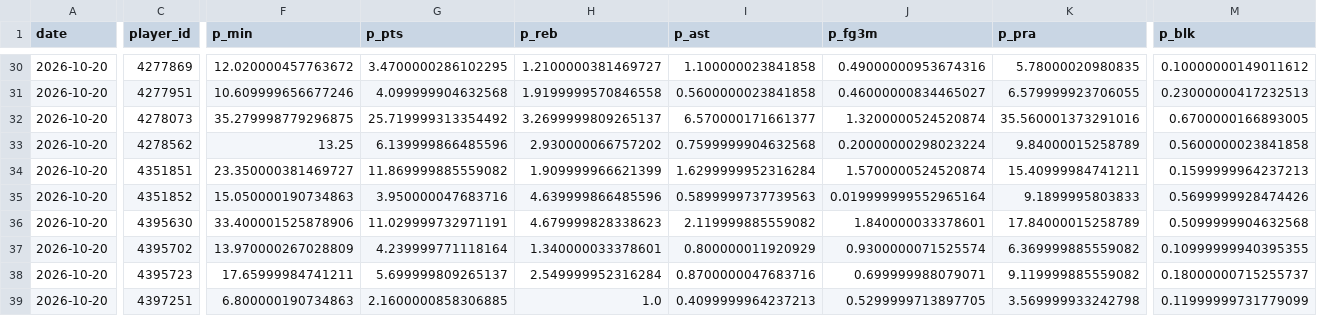
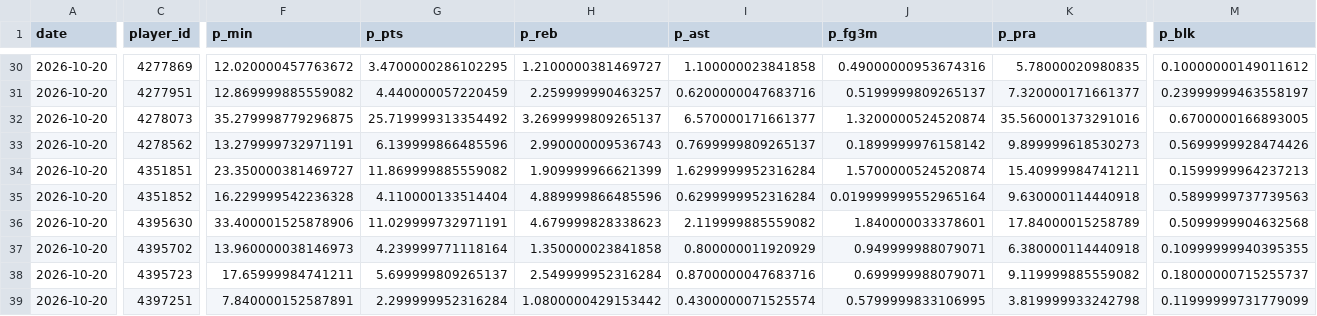
Before and after one commit to Juniorcarl/nba-predictor, a CSV file: data/logs/projections.csv, drawn as a sheet; only a part is shown, gaps mark what is left out; the diff covers the shown part only; the diff names each change by its address in the sheet, - before the commit and + after, or states it on an @@ line.

```diff
--- a/data/logs/projections.csv
+++ b/data/logs/projections.csv
-F31 (p_min): 10.609999656677246
+F31 (p_min): 12.869999885559082
-G31 (p_pts): 4.099999904632568
+G31 (p_pts): 4.440000057220459
-H31 (p_reb): 1.9199999570846558
+H31 (p_reb): 2.259999990463257
-I31 (p_ast): 0.5600000023841858
+I31 (p_ast): 0.6200000047683716
-J31 (p_fg3m): 0.46000000834465027
+J31 (p_fg3m): 0.5199999809265137
-K31 (p_pra): 6.579999923706055
+K31 (p_pra): 7.320000171661377
-M31 (p_blk): 0.23000000417232513
+M31 (p_blk): 0.23999999463558197
-F33 (p_min): 13.25
+F33 (p_min): 13.279999732971191
-H33 (p_reb): 2.930000066757202
+H33 (p_reb): 2.990000009536743
-I33 (p_ast): 0.7599999904632568
+I33 (p_ast): 0.7699999809265137
-J33 (p_fg3m): 0.20000000298023224
+J33 (p_fg3m): 0.1899999976158142
-K33 (p_pra): 9.84000015258789
+K33 (p_pra): 9.899999618530273
-M33 (p_blk): 0.5600000023841858
+M33 (p_blk): 0.5699999928474426
-F35 (p_min): 15.050000190734863
+F35 (p_min): 16.229999542236328
-G35 (p_pts): 3.950000047683716
+G35 (p_pts): 4.110000133514404
-H35 (p_reb): 4.639999866485596
+H35 (p_reb): 4.889999866485596
-I35 (p_ast): 0.5899999737739563
+I35 (p_ast): 0.6299999952316284
-K35 (p_pra): 9.1899995803833
+K35 (p_pra): 9.630000114440918
-M35 (p_blk): 0.5699999928474426
+M35 (p_blk): 0.5899999737739563
-F37 (p_min): 13.970000267028809
+F37 (p_min): 13.960000038146973
-H37 (p_reb): 1.340000033378601
+H37 (p_reb): 1.350000023841858
-J37 (p_fg3m): 0.9300000071525574
+J37 (p_fg3m): 0.949999988079071
-K37 (p_pra): 6.369999885559082
+K37 (p_pra): 6.380000114440918
-F39 (p_min): 6.800000190734863
+F39 (p_min): 7.840000152587891
-G39 (p_pts): 2.1600000858306885
+G39 (p_pts): 2.299999952316284
-H39 (p_reb): 1.0
+H39 (p_reb): 1.0800000429153442
-I39 (p_ast): 0.4099999964237213
+I39 (p_ast): 0.4300000071525574
-J39 (p_fg3m): 0.5299999713897705
+J39 (p_fg3m): 0.5799999833106995
-K39 (p_pra): 3.569999933242798
+K39 (p_pra): 3.819999933242798
```
Also changed, not shown: 1 removed row and 131 edited cells elsewhere in this file, data/logs/bold.csv, data/logs/game_projections.csv, 7 other files.
